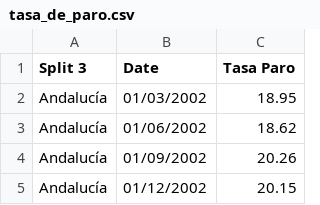
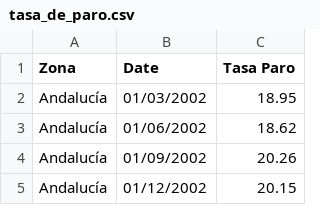
Before and after one commit to psaenzdetejada/opendatasets, a CSV file: tasa_de_paro.csv, drawn as a sheet; only a part is shown.

Commit message:
Update tasa_de_paro.csv

```diff
--- a/tasa_de_paro.csv
+++ b/tasa_de_paro.csv
@@ -1,2 +1,2 @@
-Split 3;Date;Tasa Paro
+Zona;Date;Tasa Paro
 Andalucía;01/03/2002;18.95
```
